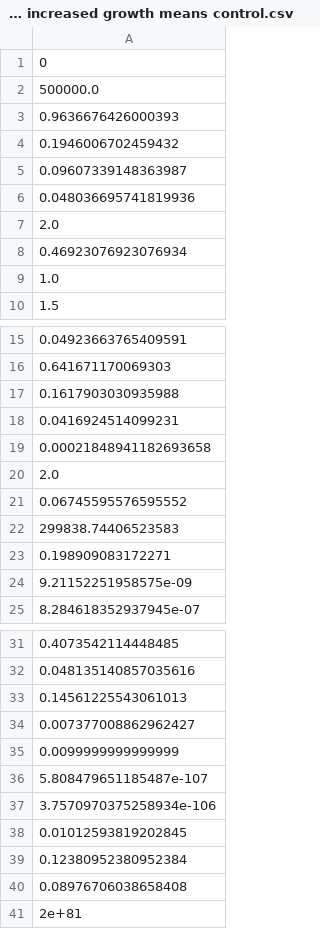
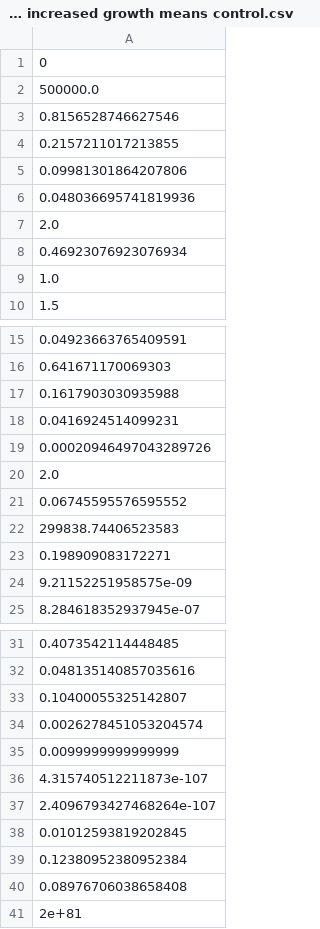
Before and after one commit to AllisonNg067/Hypoxia, a CSV file: new setonix hypoxia increased growth means control.csv, drawn as a sheet; only a part is shown, gaps mark what is left out.

```diff
--- a/new setonix hypoxia increased growth means control.csv
+++ b/new setonix hypoxia increased growth means control.csv
@@ -2,5 +2,5 @@
 500000.0
-0.9636676426000393
-0.1946006702459432
-0.09607339148363987
+0.8156528746627546
+0.2157211017213855
+0.09981301864207806
 0.048036695741819936
@@ -18,3 +18,3 @@
 0.0416924514099231
-0.00021848941182693658
+0.00020946497043289726
 2.0
@@ -32,7 +32,7 @@
 0.048135140857035616
-0.14561225543061013
-0.007377008862962427
+0.10400055325142807
+0.0026278451053204574
 0.0099999999999999
-5.808479651185487e-107
-3.7570970375258934e-106
+4.315740512211873e-107
+2.4096793427468264e-107
 0.01012593819202845
```
Also changed, not shown: new setonix hypoxia increased growth best parameters control.csv, new setonix hypoxia increased growth errors control.csv, 42 other files.
